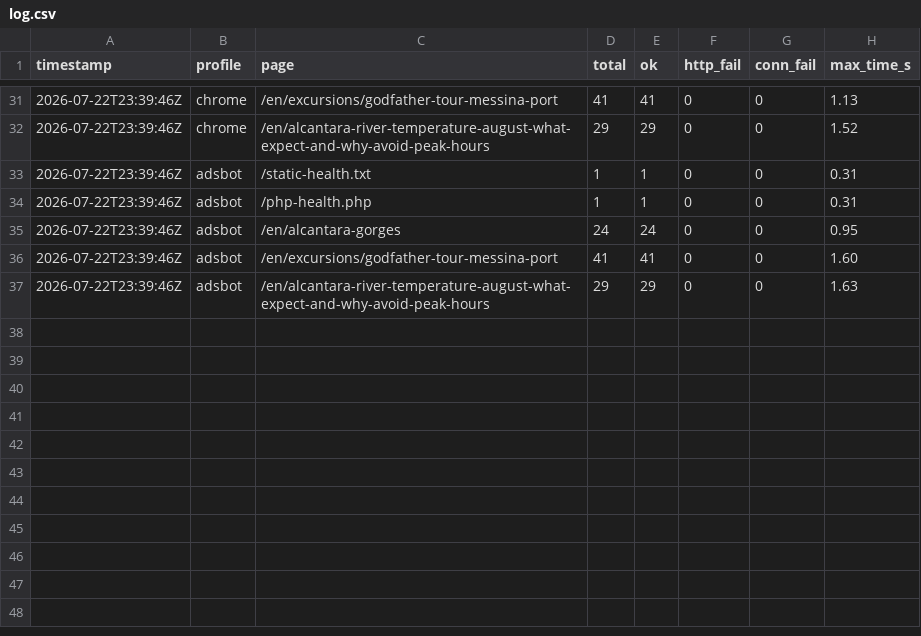
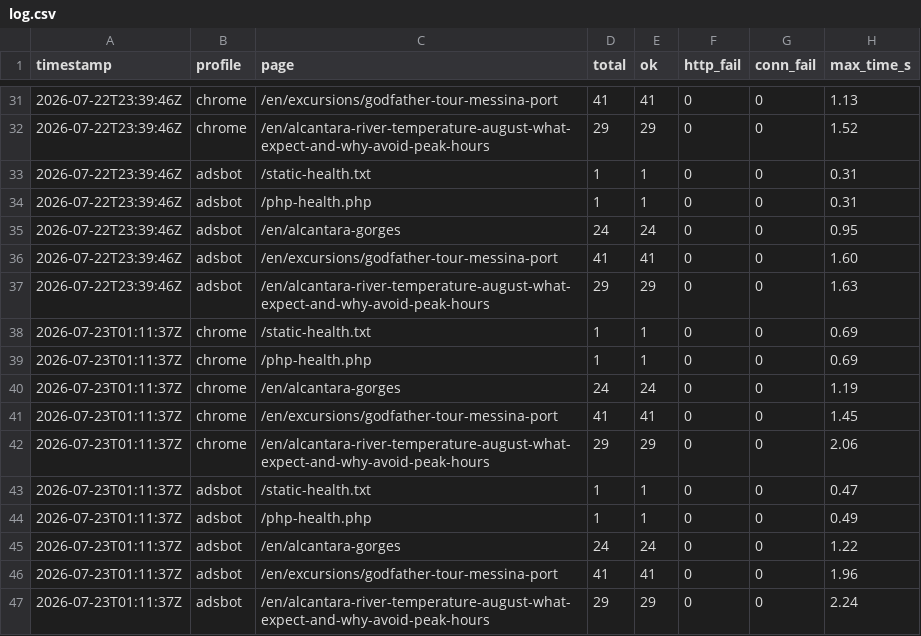
Before and after one commit to giupenni/sonda-web, a CSV file: results/log.csv, drawn as a sheet; only a part is shown, gaps mark what is left out.

Commit message:
sonda 2026-07-23T01:12:21Z

```diff
--- a/results/log.csv
+++ b/results/log.csv
@@ -37 +37,11 @@ timestamp,profile,page,total,ok,http_fail,conn_fail,max_time_s
 2026-07-22T23:39:46Z,adsbot,/en/alcantara-river-temperature-august-what-expect-and-why-avoid-peak-hours,29,29,0,0,1.63
+2026-07-23T01:11:37Z,chrome,/static-health.txt,1,1,0,0,0.69
+2026-07-23T01:11:37Z,chrome,/php-health.php,1,1,0,0,0.69
+2026-07-23T01:11:37Z,chrome,/en/alcantara-gorges,24,24,0,0,1.19
+2026-07-23T01:11:37Z,chrome,/en/excursions/godfather-tour-messina-port,41,41,0,0,1.45
+2026-07-23T01:11:37Z,chrome,/en/alcantara-river-temperature-august-what-expect-and-why-avoid-peak-hours,29,29,0,0,2.06
+2026-07-23T01:11:37Z,adsbot,/static-health.txt,1,1,0,0,0.47
+2026-07-23T01:11:37Z,adsbot,/php-health.php,1,1,0,0,0.49
+2026-07-23T01:11:37Z,adsbot,/en/alcantara-gorges,24,24,0,0,1.22
+2026-07-23T01:11:37Z,adsbot,/en/excursions/godfather-tour-messina-port,41,41,0,0,1.96
+2026-07-23T01:11:37Z,adsbot,/en/alcantara-river-temperature-august-what-expect-and-why-avoid-peak-hours,29,29,0,0,2.24
```
